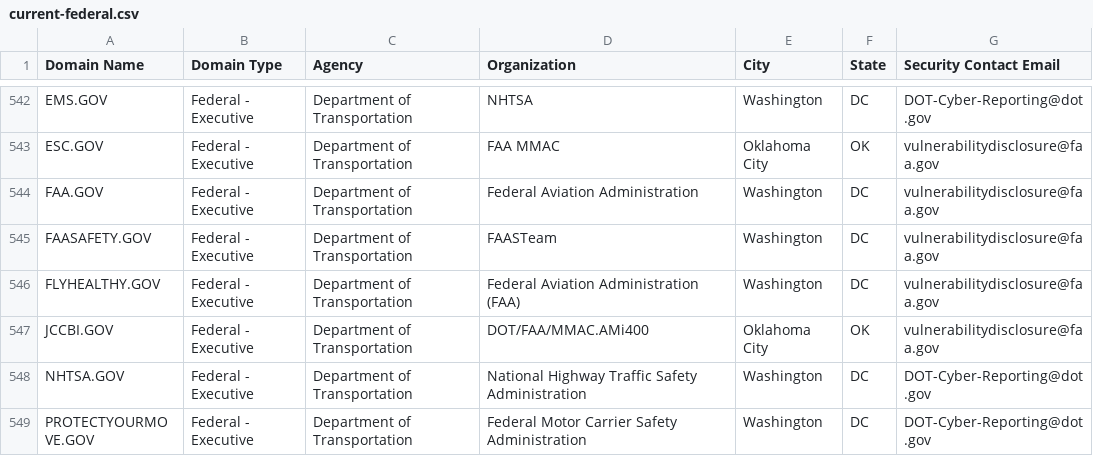
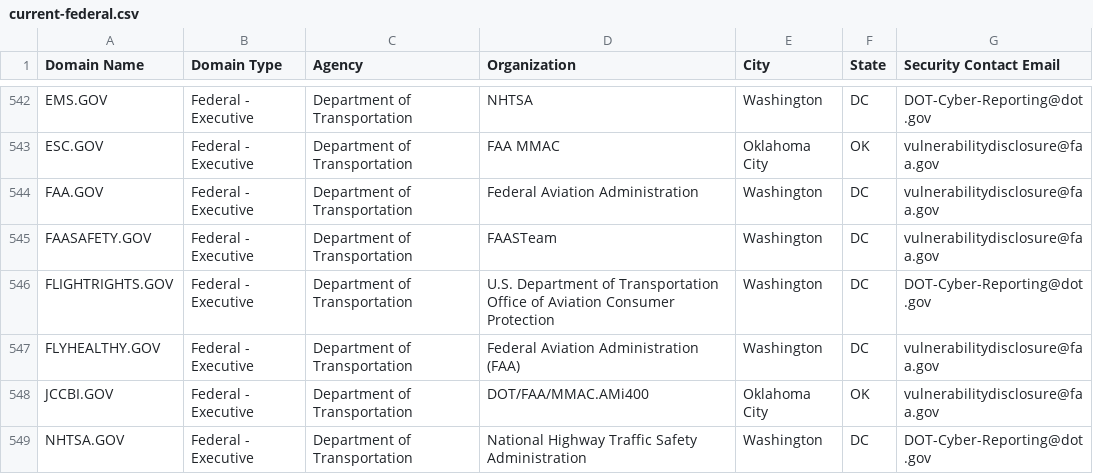
Before and after one commit to climber-girl/dotgov-data, a CSV file: current-federal.csv, drawn as a sheet; only a part is shown, gaps mark what is left out; the shorter side is filled out with more unchanged rows; the diff names each change by its address in the sheet, - before the commit and + after, or states it on an @@ line.

Commit message:
Flat: latest data (2023-05-05T06:22:57.434Z) {   "date": "2023-05-05T06:22:57.434Z",   "files": [     {       "name": "current-federal.csv",       "deltaBytes": 181,       "source": "https://domains.dotgov.gov/dotgov-web/publicreports/current-federal"     },     {       "name": "current-full.csv",       "deltaBytes": 1591,       "source": "https://domains.dotgov.gov/dotgov-web/publicreports/current-full"     }   ] }

```diff
--- a/current-federal.csv
+++ b/current-federal.csv
+row 546: FLIGHTRIGHTS.GOV | Federal - Executive | Department of Transportation | U.S. Department of Transportation Office of Aviation Consumer Protection | Washington | DC | DOT-Cyber-Reporting@dot.gov
```
Also changed, not shown: current-full.csv.
